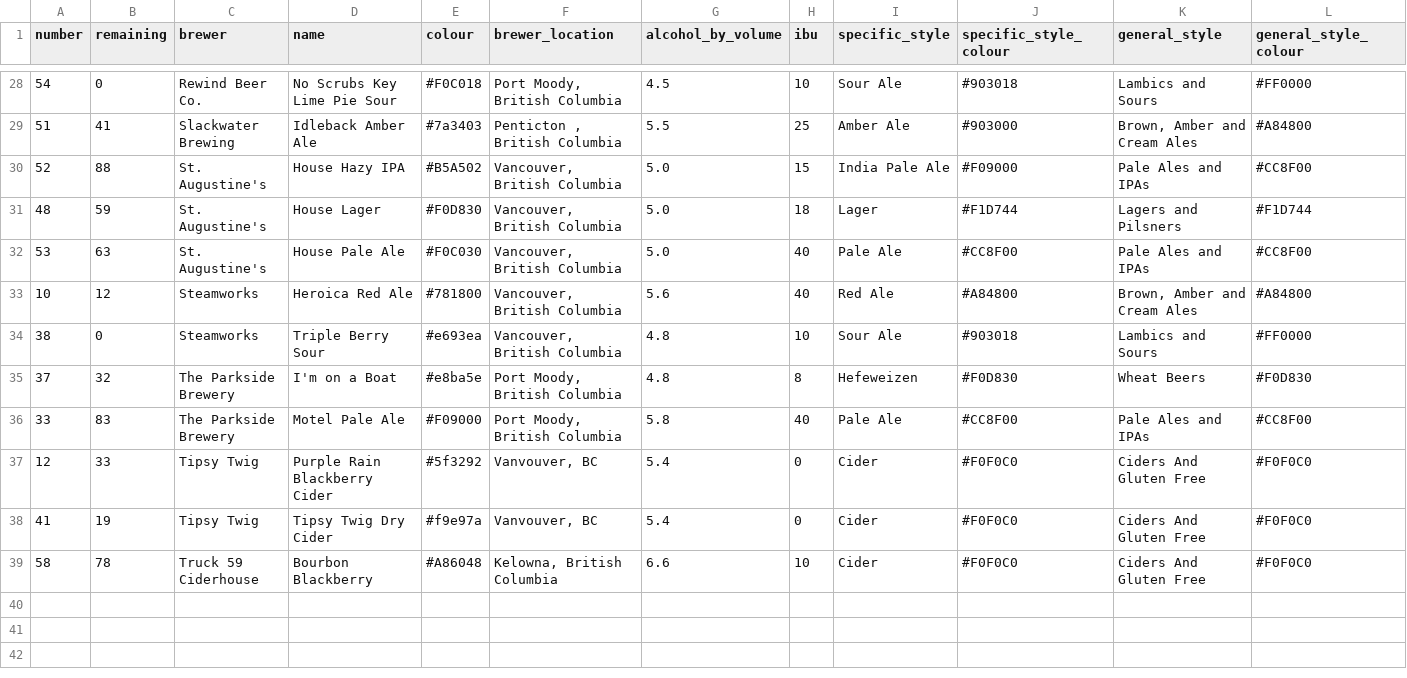
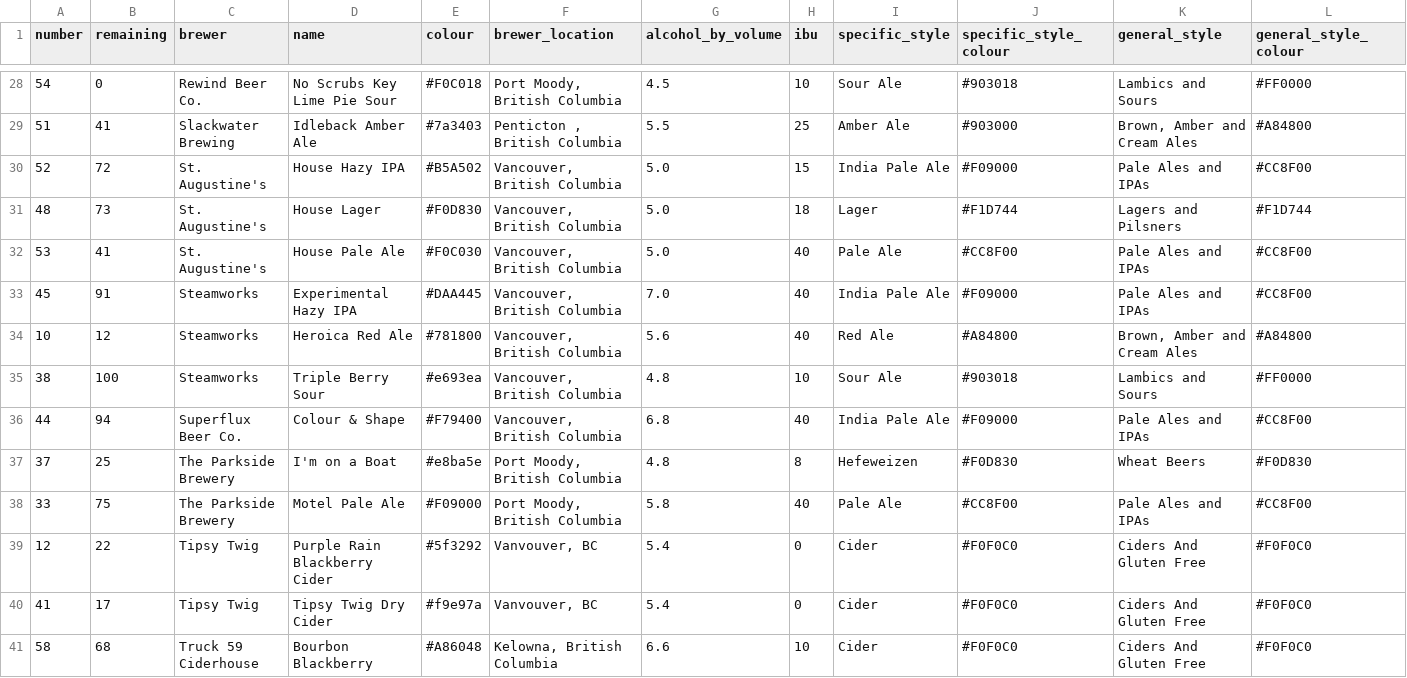
Before and after one commit to marcolussetti/staugustine-tap-history, a CSV file: staugustines_beers_v1.csv, drawn as a sheet; only a part is shown, gaps mark what is left out; addresses are those after the commit; rows hold the shown columns only; the diff covers the shown part only; the diff names each change by its address in the sheet, - before the commit and + after, or states it on an @@ line.

```diff
--- a/staugustines_beers_v1.csv
+++ b/staugustines_beers_v1.csv
-B30 (remaining): 88
+B30 (remaining): 72
-B31 (remaining): 59
+B31 (remaining): 73
-B32 (remaining): 63
+B32 (remaining): 41
+row 33: 45 | 91 | Steamworks | Experimental Hazy IPA | #DAA445 | Vancouver, British Columbia | 7.0 | 40 | India Pale Ale | #F09000 | Pale Ales and IPAs | #CC8F00
-B35 (remaining): 0
+B35 (remaining): 100
+row 36: 44 | 94 | Superflux Beer Co. | Colour & Shape | #F79400 | Vancouver, British Columbia | 6.8 | 40 | India Pale Ale | #F09000 | Pale Ales and IPAs | #CC8F00
-B37 (remaining): 32
+B37 (remaining): 25
-B38 (remaining): 83
+B38 (remaining): 75
-B39 (remaining): 33
+B39 (remaining): 22
-B40 (remaining): 19
+B40 (remaining): 17
-B41 (remaining): 78
+B41 (remaining): 68
```
Also changed, not shown: 23 edited cells elsewhere in this file, 3 other files.
